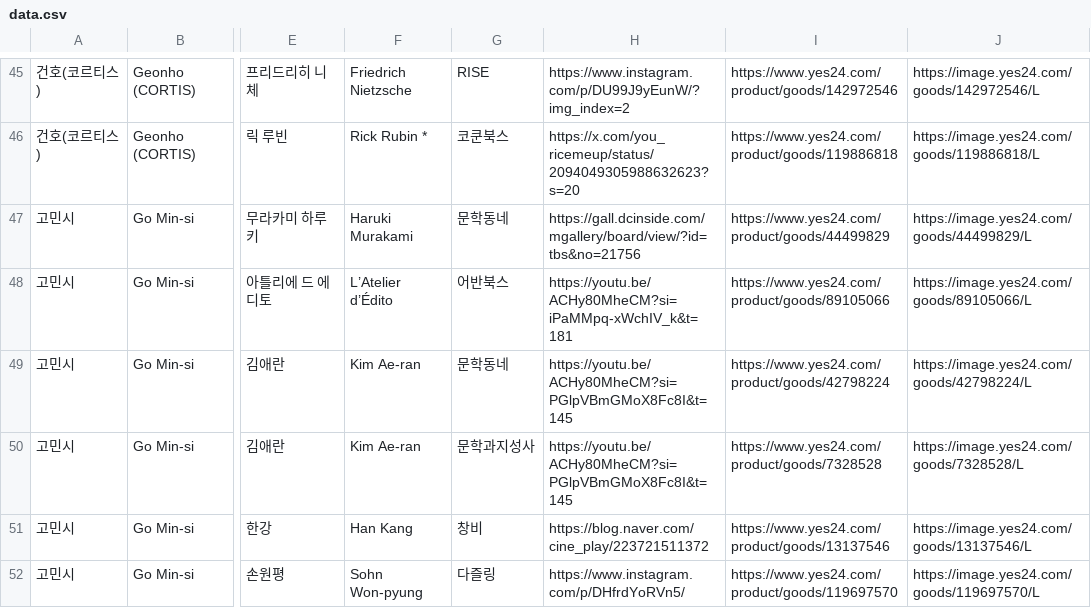
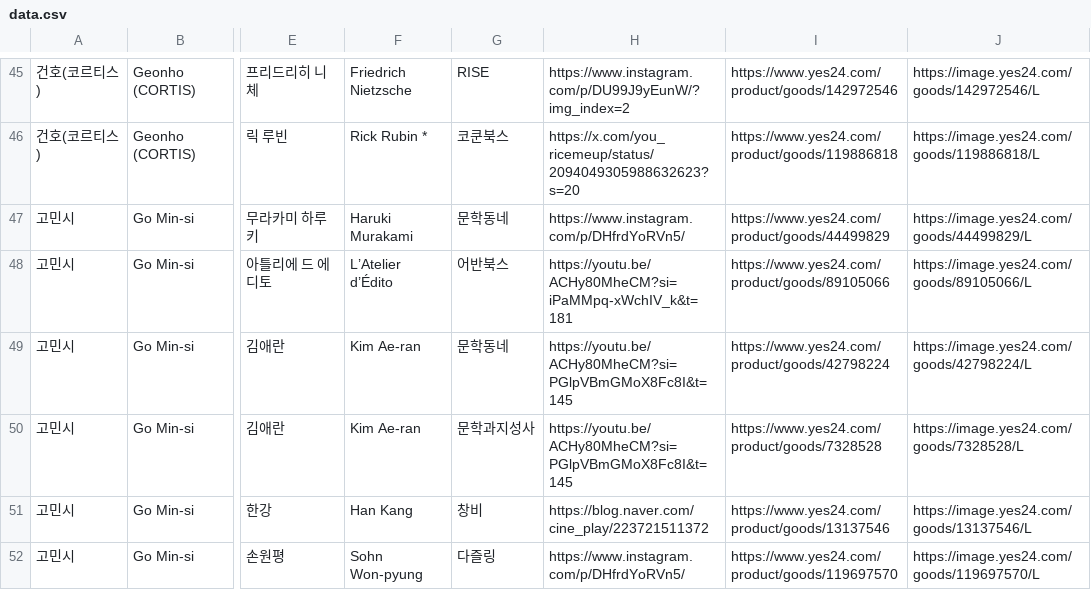
Before and after one commit to hwiruruk/favoread, a CSV file: data.csv, drawn as a sheet; only a part is shown, gaps mark what is left out; the diff names each change by its address in the sheet, - before the commit and + after, or states it on an @@ line.

Commit message:
편집기에서 데이터 업데이트 (2026-10-01 08:21)

```diff
--- a/data.csv
+++ b/data.csv
-H47: https://gall.dcinside.com/mgallery/board/view/?id=tbs&no=21756
+H47: https://www.instagram.com/p/DHfrdYoRVn5/
```
